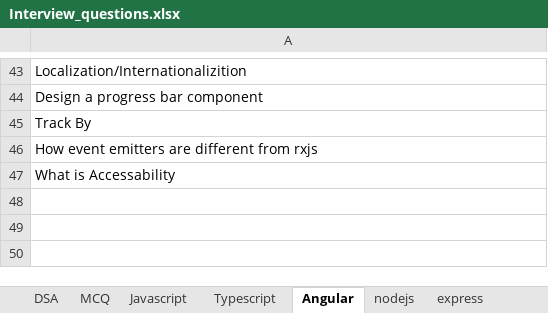
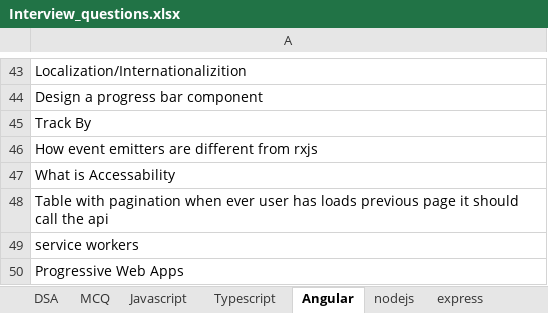
Before and after one commit to SAITEJACHADUVULA/Interview, an Excel workbook: Interview_questions.xlsx, sheet Angular, drawn as a sheet; only a part is shown, gaps mark what is left out; values as stored, in another font and other column widths than the file's, no borders; the diff names each change by its address in the sheet, - before the commit and + after, or states it on an @@ line.

Commit message:
excel update

```diff
--- a/Interview_questions.xlsx (sheet Angular)
+++ b/Interview_questions.xlsx (sheet Angular)
+row 48: Table with pagination when ever user has loads previous page it should call the api
+row 49: service workers
+row 50: Progressive Web Apps
```
Also changed, not shown: sheet Javascript.
